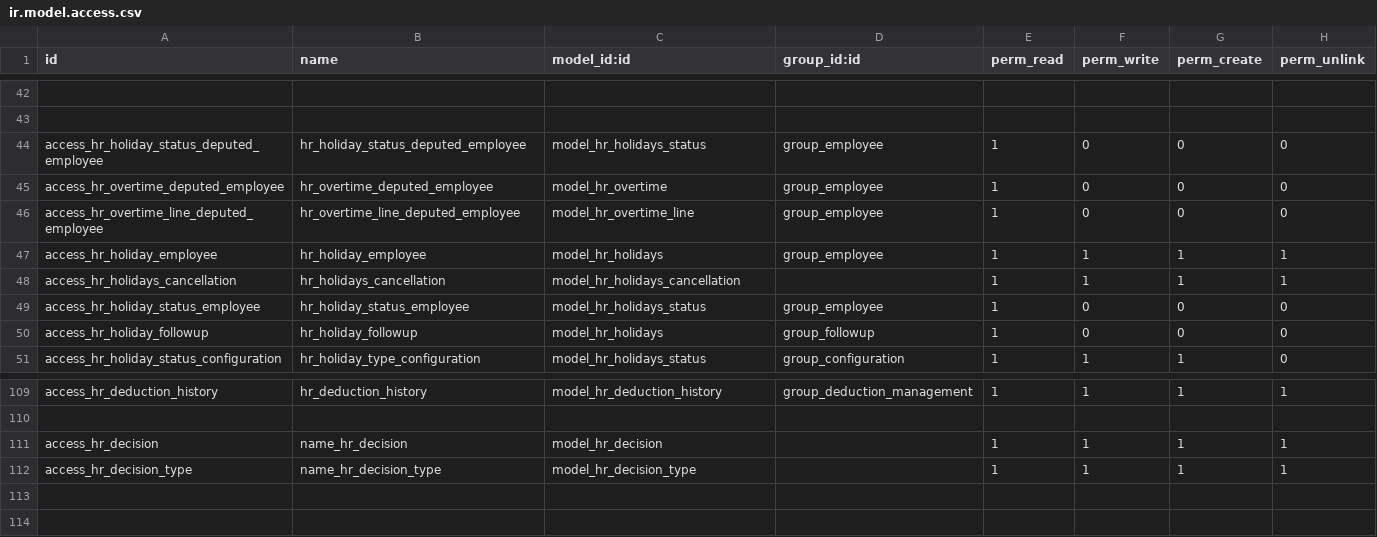
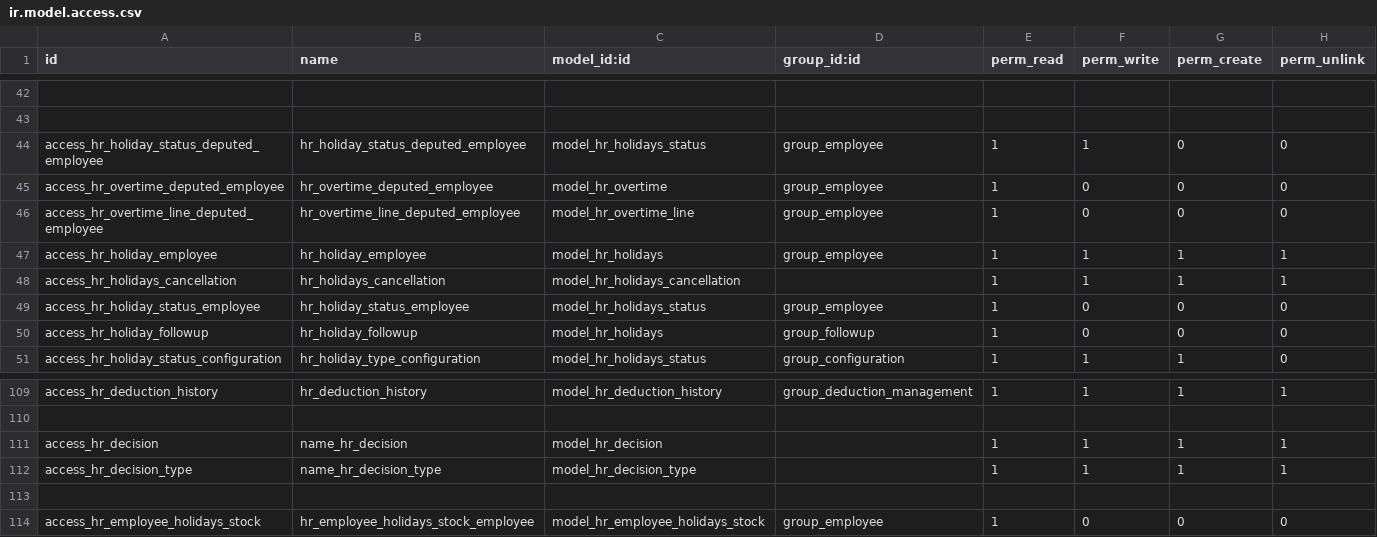
Before and after one commit to rouag/orvea, a CSV file: smart_hr/security/ir.model.access.csv, drawn as a sheet; only a part is shown, gaps mark what is left out; the diff names each change by its address in the sheet, - before the commit and + after, or states it on an @@ line.

```diff
--- a/smart_hr/security/ir.model.access.csv
+++ b/smart_hr/security/ir.model.access.csv
-F44 (perm_write): 0
+F44 (perm_write): 1
+row 113: (empty)
+row 114: access_hr_employee_holidays_stock | hr_employee_holidays_stock_employee | model_hr_employee_holidays_stock | group_employee | 1 | 0 | 0 | 0
```
Also changed, not shown: 3 other files.
